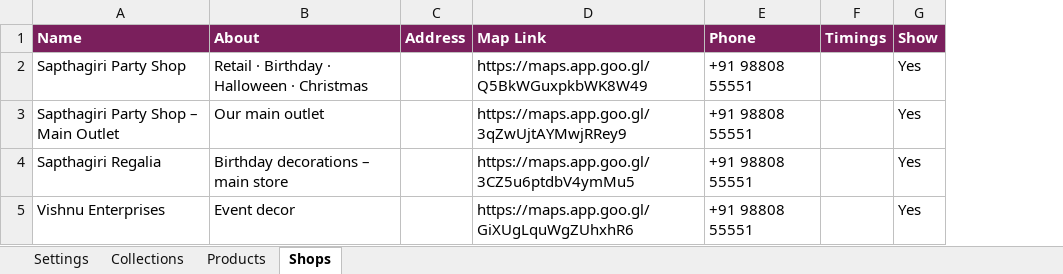
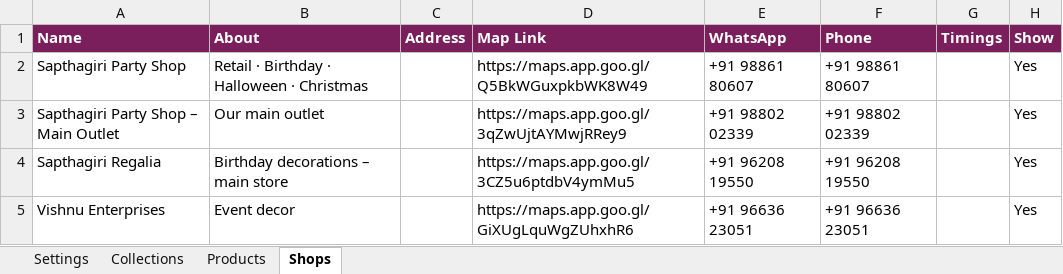
Before and after one commit to snigdhrn06-lab/Claude-start, an Excel workbook: decor-shop/sheet-template/Decor-Shop-Sheet.xlsx, sheet Shops, drawn as a sheet; values as stored, in another font and other column widths than the file's, no borders; addresses are those after the commit; the diff names each change by its address in the sheet, - before the commit and + after, or states it on an @@ line.

```diff
--- a/decor-shop/sheet-template/Decor-Shop-Sheet.xlsx (sheet Shops)
+++ b/decor-shop/sheet-template/Decor-Shop-Sheet.xlsx (sheet Shops)
+column E (WhatsApp), rows 2-5: +91 98861 80607 | +91 98802 02339 | +91 96208 19550 | +91 96636 23051
-F2 (Phone): +91 98808 55551
+F2 (Phone): +91 98861 80607
-F3 (Phone): +91 98808 55551
+F3 (Phone): +91 98802 02339
-F4 (Phone): +91 98808 55551
+F4 (Phone): +91 96208 19550
-F5 (Phone): +91 98808 55551
+F5 (Phone): +91 96636 23051
```
Also changed, not shown: 3 other files.
